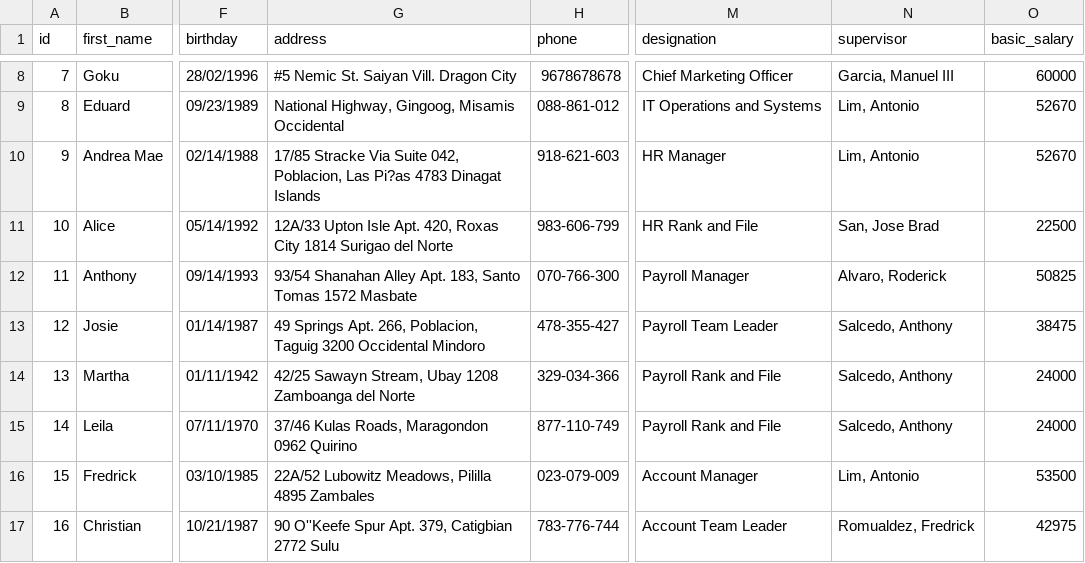
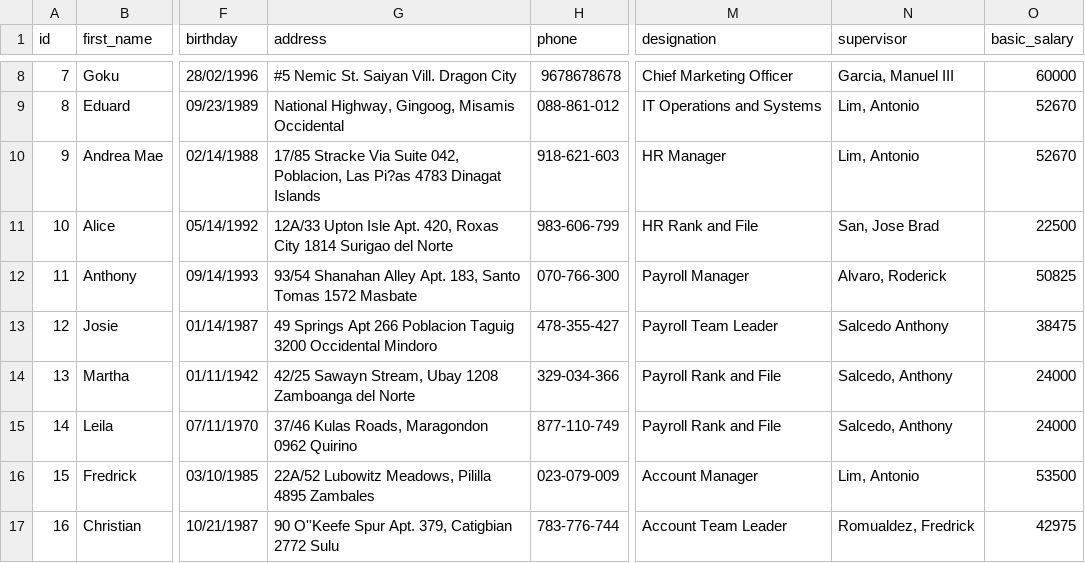
Before and after one commit to AJDucusin/MotorPHPortal, a CSV file: usersdb.csv, drawn as a sheet; only a part is shown, gaps mark what is left out; the diff names each change by its address in the sheet, - before the commit and + after, or states it on an @@ line.

```diff
--- a/usersdb.csv
+++ b/usersdb.csv
-G13 (address): 49 Springs Apt. 266, Poblacion, Taguig 3200…
+G13 (address): 49 Springs Apt 266 Poblacion Taguig 3200…
-N13 (supervisor): Salcedo, Anthony
+N13 (supervisor): Salcedo Anthony
```
Also changed, not shown: 11 other files.
